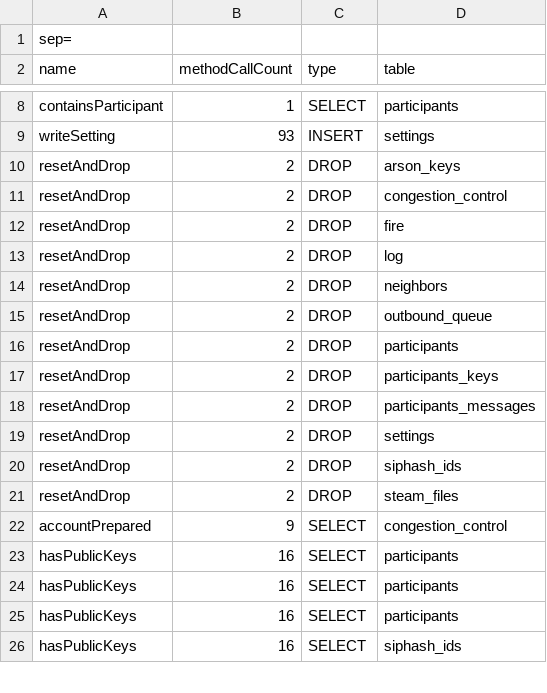
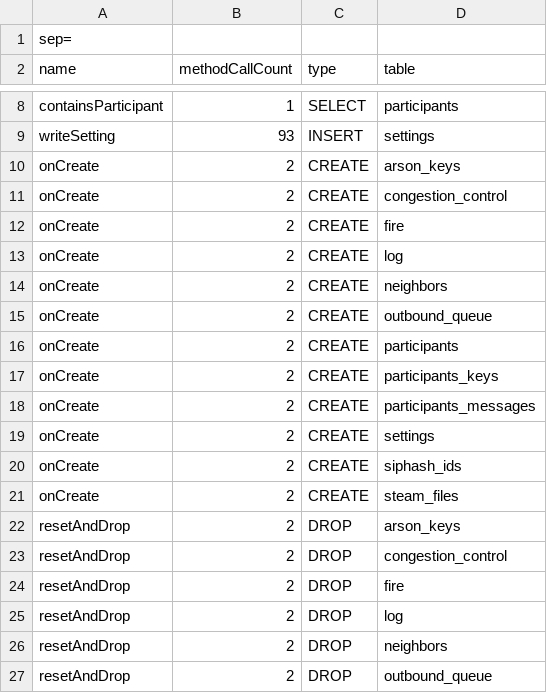
Before and after one commit to PierreJacobs/DBRE, a CSV file: STEP-2/csv/dynamically_called_queries.csv, drawn as a sheet; only a part is shown, gaps mark what is left out; the shorter side is filled out with more unchanged rows.

```diff
--- a/STEP-2/csv/dynamically_called_queries.csv
+++ b/STEP-2/csv/dynamically_called_queries.csv
@@ -9,2 +9,14 @@ containsParticipant,1,SELECT,participants
 writeSetting,93,INSERT,settings
+onCreate,2,CREATE,arson_keys
+onCreate,2,CREATE,congestion_control
+onCreate,2,CREATE,fire
+onCreate,2,CREATE,log
+onCreate,2,CREATE,neighbors
+onCreate,2,CREATE,outbound_queue
+onCreate,2,CREATE,participants
+onCreate,2,CREATE,participants_keys
+onCreate,2,CREATE,participants_messages
+onCreate,2,CREATE,settings
+onCreate,2,CREATE,siphash_ids
+onCreate,2,CREATE,steam_files
 resetAndDrop,2,DROP,arson_keys
```
Also changed, not shown: STEP-2/csv/table_influence.csv, 1 other file.
